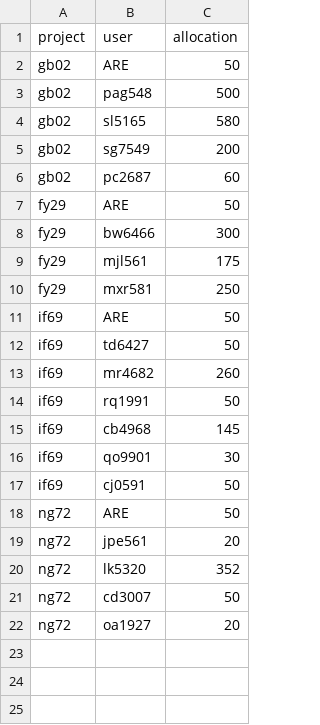
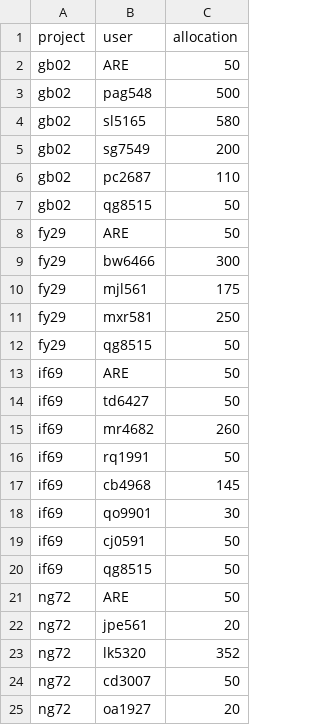
Before and after one commit to 21centuryweather/nci_resource_tools, a CSV file: docs/su_request_Q42025.csv, drawn as a sheet.

Commit message:
Update values in su_request_Q42025.csv

```diff
--- a/docs/su_request_Q42025.csv
+++ b/docs/su_request_Q42025.csv
@@ -5,3 +5,4 @@ gb02, sl5165, 580
 gb02, sg7549, 200
-gb02, pc2687, 60
+gb02, pc2687, 110
+gb02, qg8515, 50
 fy29, ARE, 50
@@ -10,2 +11,3 @@ fy29, mjl561, 175
 fy29, mxr581, 250
+fy29, qg8515, 50
 if69, ARE, 50
@@ -17,2 +19,3 @@ if69, qo9901, 30
 if69, cj0591, 50
+if69, qg8515, 50
 ng72, ARE, 50
```
